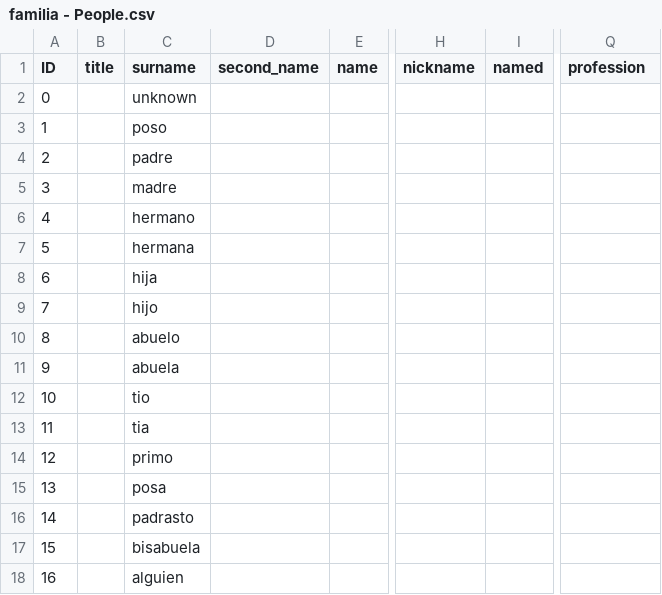
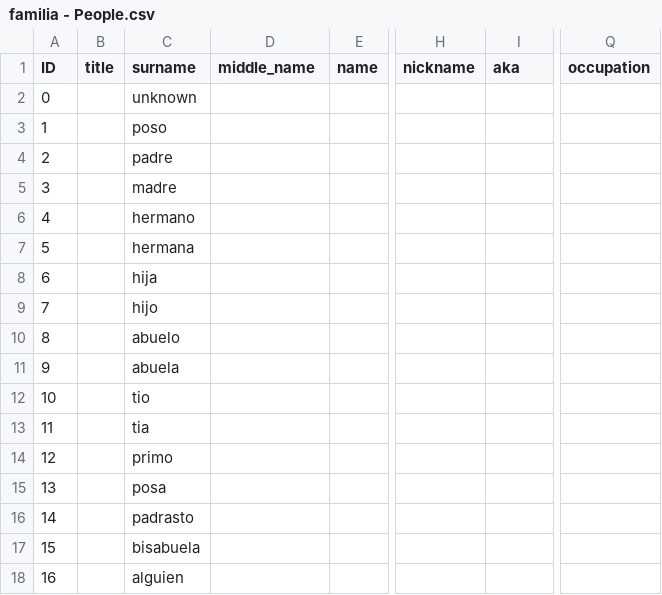
Before and after one commit to l0drex/family-tree, a CSV file: misc/familia - People.csv, drawn as a sheet; only a part is shown, gaps mark what is left out; the diff names each change by its address in the sheet, - before the commit and + after, or states it on an @@ line.

```diff
--- a/misc/familia - People.csv
+++ b/misc/familia - People.csv
-D1: second_name
+D1: middle_name
-I1: named
+I1: aka
-Q1: profession
+Q1: occupation
```
Also changed, not shown: misc/family - People.csv, 3 other files.
